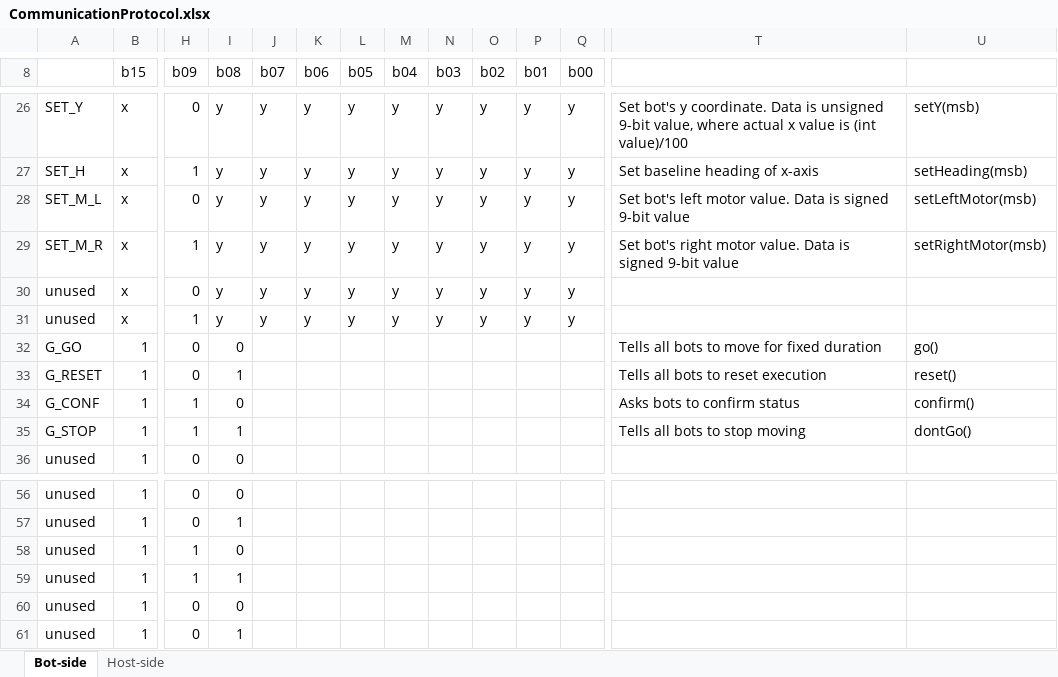
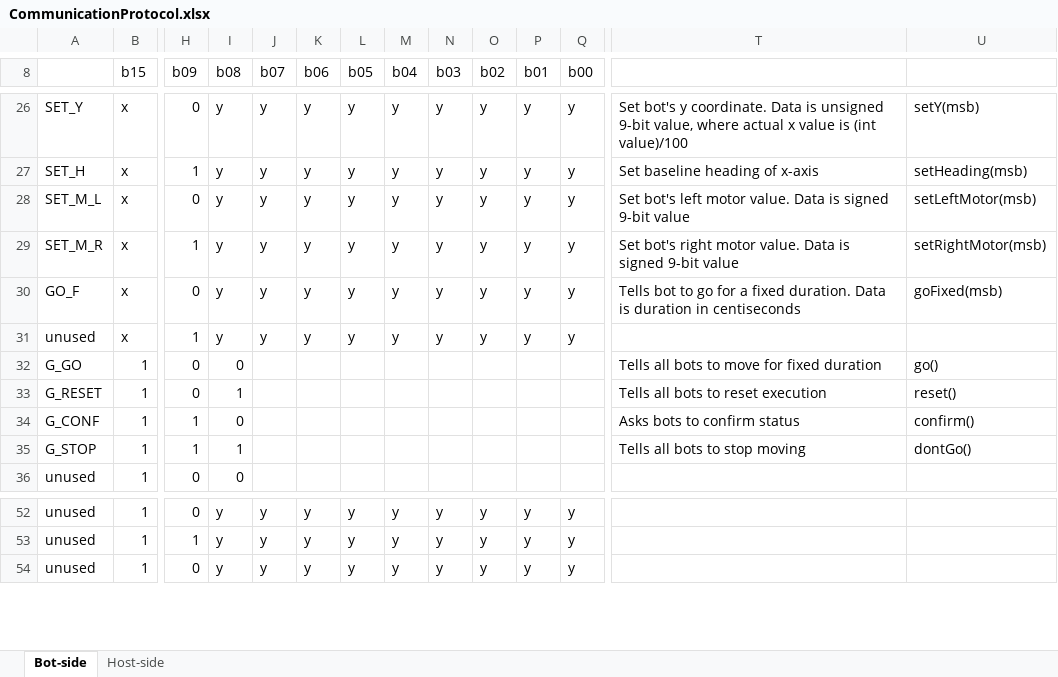
Before and after one commit to jaredmcgrath/SWEP-2019, an Excel workbook: Host/CommunicationProtocol.xlsx, sheet Bot-side, drawn as a sheet; only a part is shown, gaps mark what is left out; values as stored, in another font and other column widths than the file's, no borders; removed rows and columns are numbered as before the commit, all else as after; rows hold the shown columns only; the diff covers the shown part only; the diff names each change by its address in the sheet, - before the commit and + after, or states it on an @@ line.

Commit message:
Add fixed duration movement; tested orientation/navigation with Shannon

```diff
--- a/Host/CommunicationProtocol.xlsx (sheet Bot-side)
+++ b/Host/CommunicationProtocol.xlsx (sheet Bot-side)
-A30: unused
+A30: GO_F
-T30: (empty)
+T30: Tells bot to go for a fixed duration. Data is duration in centiseconds
-U30: (empty)
+U30: goFixed(msb)
-I52 (b08): 0
+I52 (b08): y
-J52 (b07): (empty)
+J52 (b07): y
-K52 (b06): (empty)
+K52 (b06): y
-L52 (b05): (empty)
+L52 (b05): y
-M52 (b04): (empty)
+M52 (b04): y
-N52 (b03): (empty)
+N52 (b03): y
-O52 (b02): (empty)
+O52 (b02): y
-P52 (b01): (empty)
+P52 (b01): y
-Q52 (b00): (empty)
+Q52 (b00): y
-row 57: unused | 1 | 0 | 1
-I53 (b08): 0
+I53 (b08): y
-J53 (b07): (empty)
+J53 (b07): y
-K53 (b06): (empty)
+K53 (b06): y
-L53 (b05): (empty)
+L53 (b05): y
-M53 (b04): (empty)
+M53 (b04): y
-N53 (b03): (empty)
+N53 (b03): y
-O53 (b02): (empty)
+O53 (b02): y
-P53 (b01): (empty)
+P53 (b01): y
-Q53 (b00): (empty)
+Q53 (b00): y
-row 59: unused | 1 | 1 | 1
-I54 (b08): 0
+I54 (b08): y
-J54 (b07): (empty)
+J54 (b07): y
-K54 (b06): (empty)
+K54 (b06): y
-L54 (b05): (empty)
+L54 (b05): y
-M54 (b04): (empty)
+M54 (b04): y
-N54 (b03): (empty)
+N54 (b03): y
-O54 (b02): (empty)
+O54 (b02): y
-P54 (b01): (empty)
+P54 (b01): y
-Q54 (b00): (empty)
+Q54 (b00): y
-row 61: unused | 1 | 0 | 1
```
Also changed, not shown: 1 added row, 6 removed rows and 36 edited cells elsewhere in this sheet, formulas that keep their value, 10 other files.
